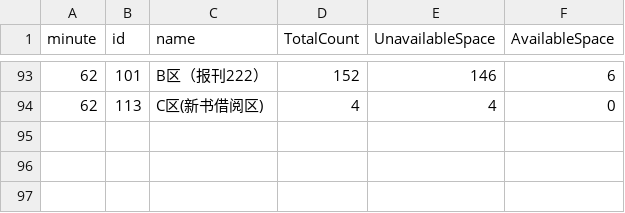
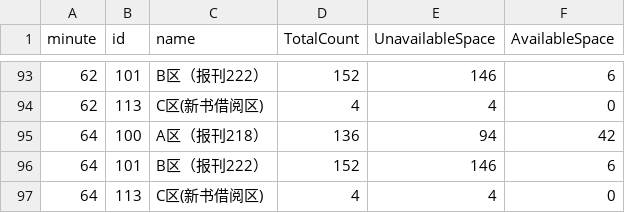
Before and after one commit to chenpeiledyl-svg/python, a CSV file: 2025-09-10.csv, drawn as a sheet; only a part is shown, gaps mark what is left out; the diff names each change by its address in the sheet, - before the commit and + after, or states it on an @@ line.

```diff
--- a/2025-09-10.csv
+++ b/2025-09-10.csv
+row 95: 64 | 100 | A区（报刊218） | 136 | 94 | 42
+row 96: 64 | 101 | B区（报刊222） | 152 | 146 | 6
+row 97: 64 | 113 | C区(新书借阅区) | 4 | 4 | 0
```
Also changed, not shown: 1 other file.
